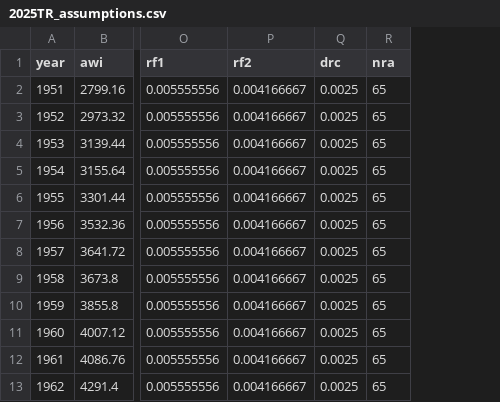
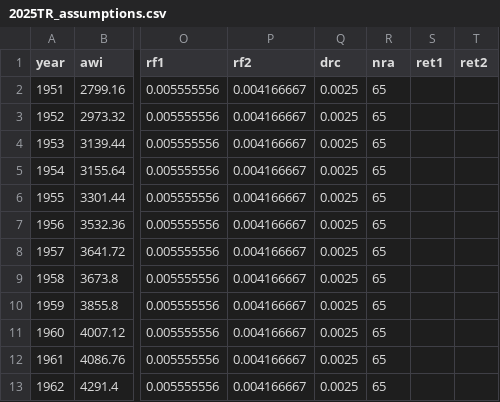
Before and after one commit to anthonycolavito/ssmbar, a CSV file: 2025TR_assumptions.csv, drawn as a sheet; only a part is shown, gaps mark what is left out; the diff names each change by its address in the sheet, - before the commit and + after, or states it on an @@ line.

Commit message:
Added in retirement earnings test exempt amounts into the 2025TR assumptions dataset

```diff
--- a/2025TR_assumptions.csv
+++ b/2025TR_assumptions.csv
+column S (ret1), empty
+column T (ret2), empty
```
